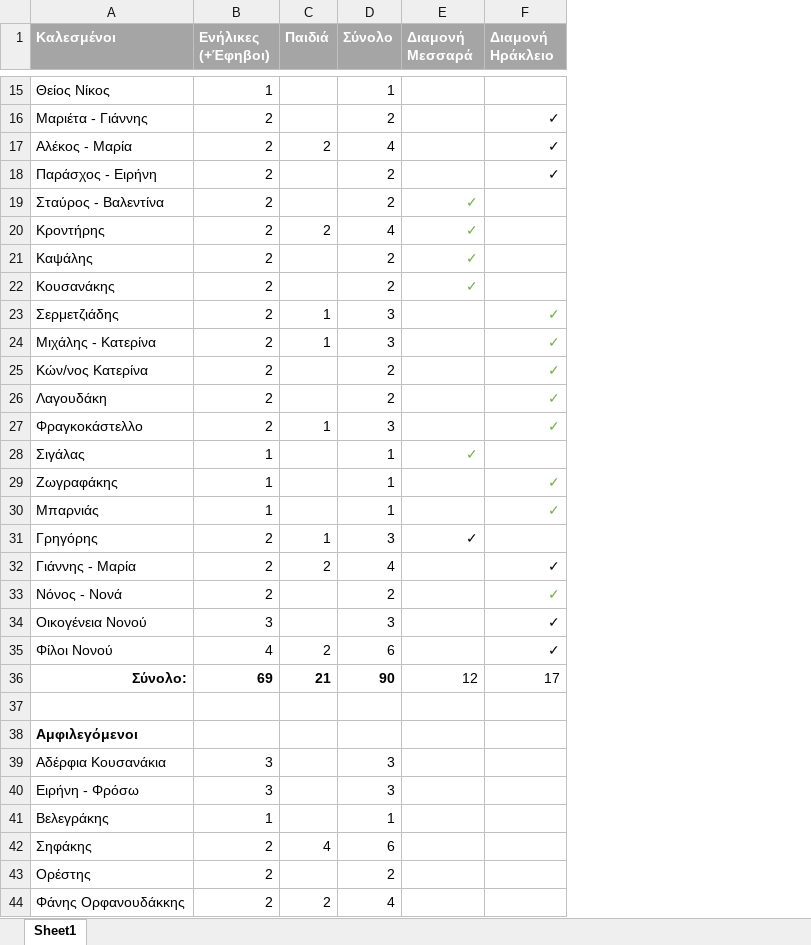
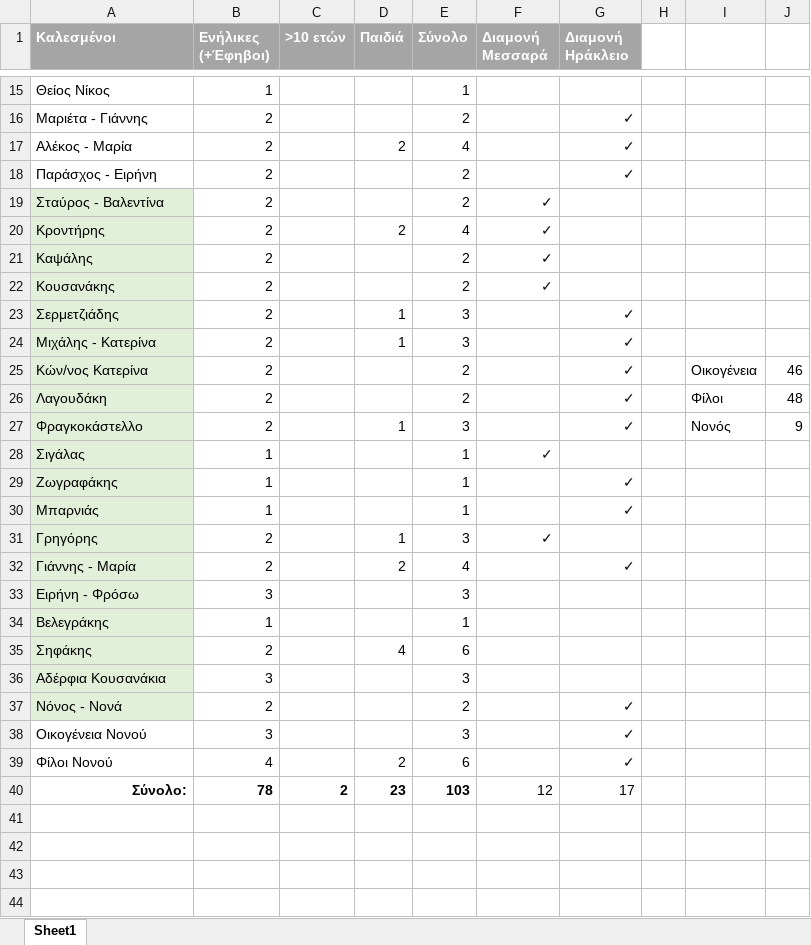
Before and after one commit to Sifis-Develop/Spoon-Knife, an Excel workbook: Καλεσμένοι Coronovirus.xlsx, sheet Sheet1, drawn as a sheet; only a part is shown, gaps mark what is left out; values as stored, in another font and other column widths than the file's, no borders; removed rows and columns are numbered as before the commit, all else as after; the diff covers the shown part only; the diff names each change by its address in the sheet, - before the commit and + after, or states it on an @@ line.

```diff
--- a/Καλεσμένοι Coronovirus.xlsx (sheet Sheet1)
+++ b/Καλεσμένοι Coronovirus.xlsx (sheet Sheet1)
+column C (>10 ετών), row 40: 2
+column H, empty
+column I, rows 25-27: Οικογένεια | Φίλοι | Νονός
+column J, rows 25-27: 46 | 48 | 9
-A19:A32 fill: none
+A19:A32 fill: #E2F0D9
-F19:F22 text colour: #70AD47
+F19:F22 text colour: black
-G23:G27 text colour: #70AD47
+G23:G27 text colour: black
-F28 text colour: #70AD47
+F28 text colour: black
-G29:G30 text colour: #70AD47
+G29:G30 text colour: black
@@ row 40 moved to row 33: Ειρήνη - Φρόσω @@
@@ row 41 moved to row 34: Βελεγράκης @@
@@ row 42 moved to row 35: Σηφάκης @@
@@ row 39 moved to row 36: Αδέρφια Κουσανάκια @@
-A37 fill: none
+A37 fill: #E2F0D9
-G37 text colour: #70AD47
+G37 text colour: black
-B40 (Ενήλικες (+Έφηβοι)): 69
+B40 (Ενήλικες (+Έφηβοι)): 78
-D40 (Παιδιά): 21
+D40 (Παιδιά): 23
-E40 (Σύνολο): 90
+E40 (Σύνολο): 103
-row 37: (empty)
-row 38: Αμφιλεγόμενοι
-row 43: Ορέστης | 2 |  | 2
-row 44: Φάνης Ορφανουδάκκης | 2 | 2 | 4
```
Also changed, not shown: 2 edited cells elsewhere in this sheet, formulas that keep their value.
